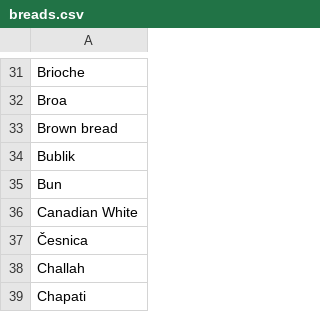
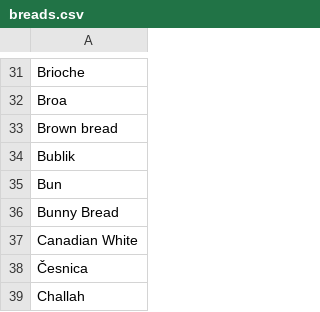
Before and after one commit to billybrown/glutenipsum, a CSV file: breads.csv, drawn as a sheet; only a part is shown, gaps mark what is left out; the shorter side is filled out with more unchanged rows.

Commit message:
Update breads.csv
THATS WHAT I SAID

```diff
--- a/breads.csv
+++ b/breads.csv
@@ -35,2 +35,3 @@ Bublik
 Bun
+Bunny Bread
 Canadian White
```
